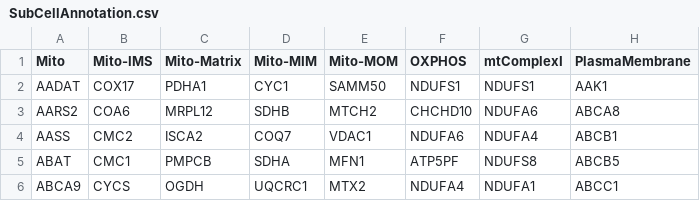
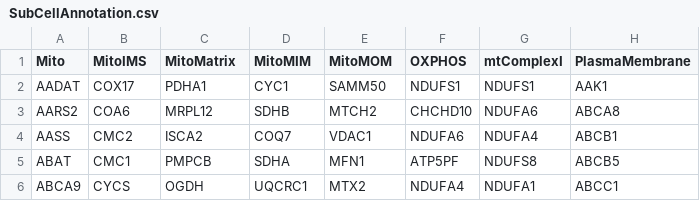
Before and after one commit to sauerkrausi/neuroLSD, a CSV file: proteome/SubCellAnnotation.csv, drawn as a sheet; only a part is shown; the diff names each change by its address in the sheet, - before the commit and + after, or states it on an @@ line.

```diff
--- a/proteome/SubCellAnnotation.csv
+++ b/proteome/SubCellAnnotation.csv
-B1: Mito-IMS
+B1: MitoIMS
-C1: Mito-Matrix
+C1: MitoMatrix
-D1: Mito-MIM
+D1: MitoMIM
-E1: Mito-MOM
+E1: MitoMOM
```
Also changed, not shown: 2 other files.
